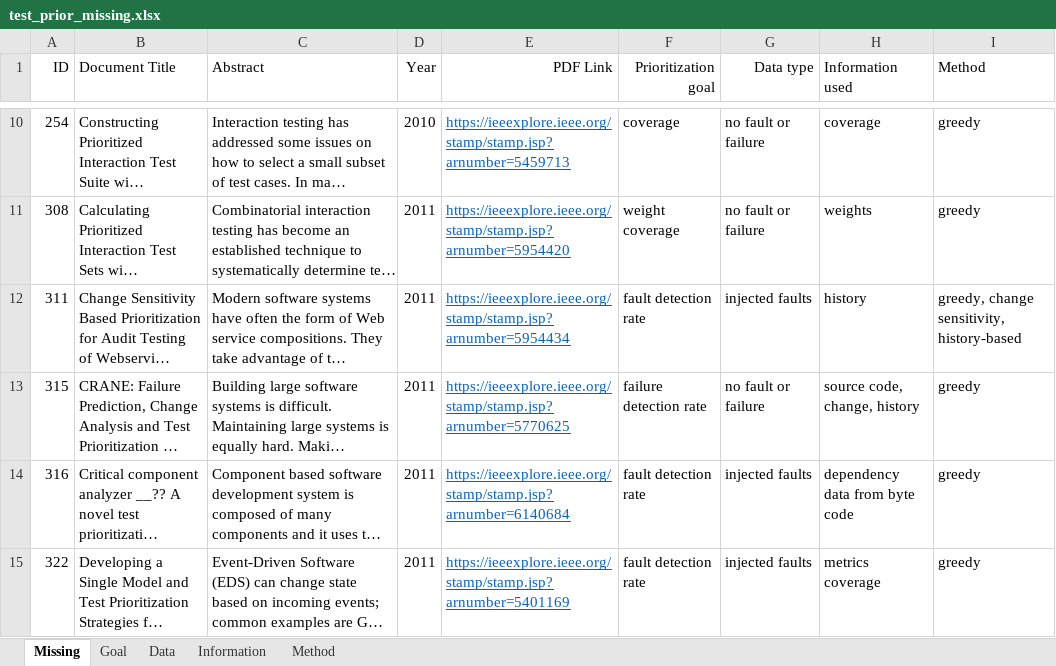
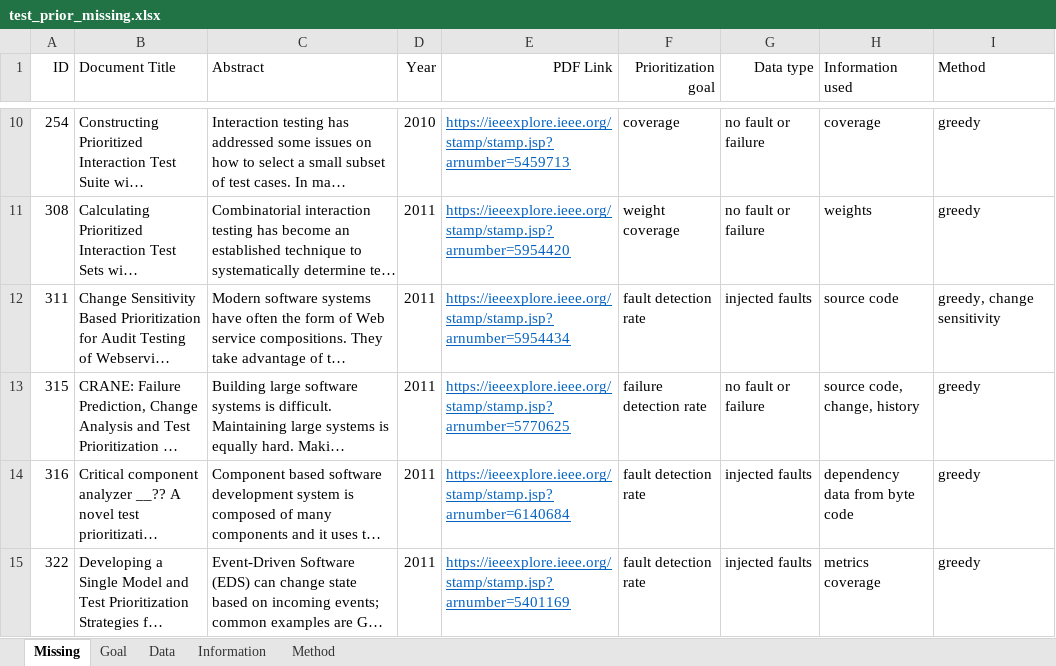
Before and after one commit to fastread/SLR_on_TCP, an Excel workbook: validate/test_prior_missing.xlsx, sheet Missing, drawn as a sheet; only a part is shown, gaps mark what is left out; long unchanged cells end in …; values as stored, in another font and other column widths than the file's, no borders; the diff names each change by its address in the sheet, - before the commit and + after, or states it on an @@ line.

```diff
--- a/validate/test_prior_missing.xlsx (sheet Missing)
+++ b/validate/test_prior_missing.xlsx (sheet Missing)
-H12 (Information used): history
+H12 (Information used): source code
-I12 (Method): greedy, change sensitivity, history-based
+I12 (Method): greedy, change sensitivity
```
Also changed, not shown: sheet Information, sheet Method, charts or pictures.
